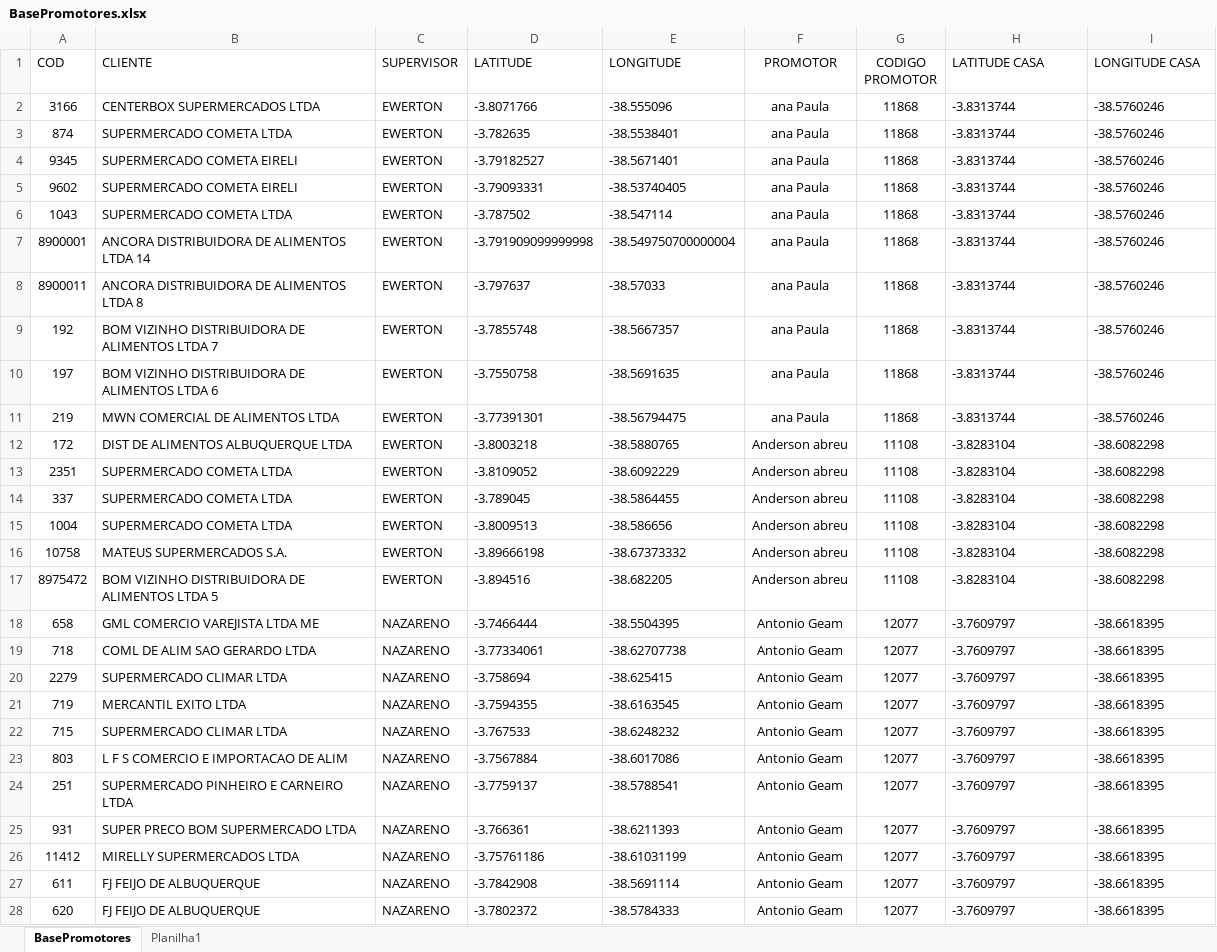
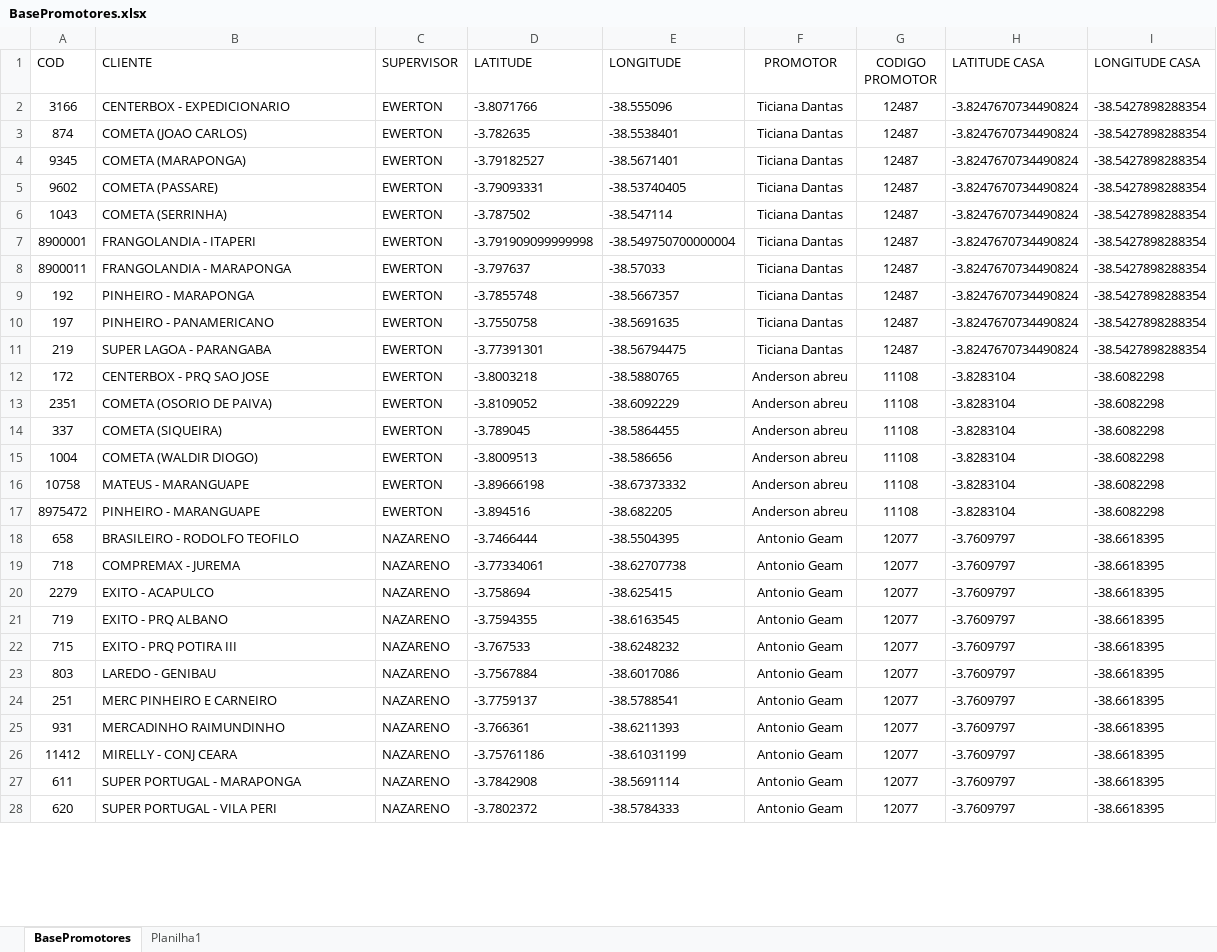
Before and after one commit to NicolasSimoes/MapaPromotesOficial, an Excel workbook: BasePromotores.xlsx, sheet BasePromotores, drawn as a sheet; only a part is shown; values as stored, in another font and other column widths than the file's, no borders; conditional formats and table styles not drawn; the diff covers the shown part only; the diff names each change by its address in the sheet, - before the commit and + after, or states it on an @@ line.

```diff
--- a/BasePromotores.xlsx (sheet BasePromotores)
+++ b/BasePromotores.xlsx (sheet BasePromotores)
-B2 (CLIENTE): CENTERBOX SUPERMERCADOS LTDA
+B2 (CLIENTE): CENTERBOX - EXPEDICIONARIO
-F2:F11 (PROMOTOR): ana Paula
+F2:F11 (PROMOTOR): Ticiana Dantas
-G2:G11 (CODIGO PROMOTOR): 11868
+G2:G11 (CODIGO PROMOTOR): 12487
-H2:H11 (LATITUDE CASA): -3.8313744
+H2:H11 (LATITUDE CASA): -3.8247670734490824
-I2:I11 (LONGITUDE CASA): -38.5760246
+I2:I11 (LONGITUDE CASA): -38.5427898288354
-B3 (CLIENTE): SUPERMERCADO COMETA LTDA
+B3 (CLIENTE): COMETA (JOAO CARLOS)
-B4 (CLIENTE): SUPERMERCADO COMETA EIRELI
+B4 (CLIENTE): COMETA (MARAPONGA)
-B5 (CLIENTE): SUPERMERCADO COMETA EIRELI
+B5 (CLIENTE): COMETA (PASSARE)
-B6 (CLIENTE): SUPERMERCADO COMETA LTDA
+B6 (CLIENTE): COMETA (SERRINHA)
-B7 (CLIENTE): ANCORA DISTRIBUIDORA DE ALIMENTOS LTDA 14
+B7 (CLIENTE): FRANGOLANDIA - ITAPERI
-B8 (CLIENTE): ANCORA DISTRIBUIDORA DE ALIMENTOS LTDA 8
+B8 (CLIENTE): FRANGOLANDIA - MARAPONGA
-B9 (CLIENTE): BOM VIZINHO DISTRIBUIDORA DE ALIMENTOS LTDA 7
+B9 (CLIENTE): PINHEIRO - MARAPONGA
-B10 (CLIENTE): BOM VIZINHO DISTRIBUIDORA DE ALIMENTOS LTDA 6
+B10 (CLIENTE): PINHEIRO - PANAMERICANO
-B11 (CLIENTE): MWN COMERCIAL DE ALIMENTOS LTDA
+B11 (CLIENTE): SUPER LAGOA - PARANGABA
-B12 (CLIENTE): DIST DE ALIMENTOS ALBUQUERQUE LTDA
+B12 (CLIENTE): CENTERBOX - PRQ SAO JOSE
-B13 (CLIENTE): SUPERMERCADO COMETA LTDA
+B13 (CLIENTE): COMETA (OSORIO DE PAIVA)
-B14 (CLIENTE): SUPERMERCADO COMETA LTDA
+B14 (CLIENTE): COMETA (SIQUEIRA)
-B15 (CLIENTE): SUPERMERCADO COMETA LTDA
+B15 (CLIENTE): COMETA (WALDIR DIOGO)
-B16 (CLIENTE): MATEUS SUPERMERCADOS S.A.
+B16 (CLIENTE): MATEUS - MARANGUAPE
-B17 (CLIENTE): BOM VIZINHO DISTRIBUIDORA DE ALIMENTOS LTDA 5
+B17 (CLIENTE): PINHEIRO - MARANGUAPE
-B18 (CLIENTE): GML COMERCIO VAREJISTA LTDA ME
+B18 (CLIENTE): BRASILEIRO - RODOLFO TEOFILO
-B19 (CLIENTE): COML DE ALIM SAO GERARDO LTDA
+B19 (CLIENTE): COMPREMAX - JUREMA
-B20 (CLIENTE): SUPERMERCADO CLIMAR LTDA
+B20 (CLIENTE): EXITO - ACAPULCO
-B21 (CLIENTE): MERCANTIL EXITO LTDA
+B21 (CLIENTE): EXITO - PRQ ALBANO
-B22 (CLIENTE): SUPERMERCADO CLIMAR LTDA
+B22 (CLIENTE): EXITO - PRQ POTIRA III
-B23 (CLIENTE): L F S COMERCIO E IMPORTACAO DE ALIM
+B23 (CLIENTE): LAREDO - GENIBAU
-B24 (CLIENTE): SUPERMERCADO PINHEIRO E CARNEIRO LTDA
+B24 (CLIENTE): MERC PINHEIRO E CARNEIRO
-B25 (CLIENTE): SUPER PRECO BOM SUPERMERCADO LTDA
+B25 (CLIENTE): MERCADINHO RAIMUNDINHO
-B26 (CLIENTE): MIRELLY SUPERMERCADOS LTDA
+B26 (CLIENTE): MIRELLY - CONJ CEARA
-B27 (CLIENTE): FJ FEIJO DE ALBUQUERQUE
+B27 (CLIENTE): SUPER PORTUGAL - MARAPONGA
-B28 (CLIENTE): FJ FEIJO DE ALBUQUERQUE
+B28 (CLIENTE): SUPER PORTUGAL - VILA PERI
```
Also changed, not shown: 12 added rows, 283 edited cells and cell formats elsewhere in this sheet, sheet Planilha1, formulas that keep their value, 2 other files.
